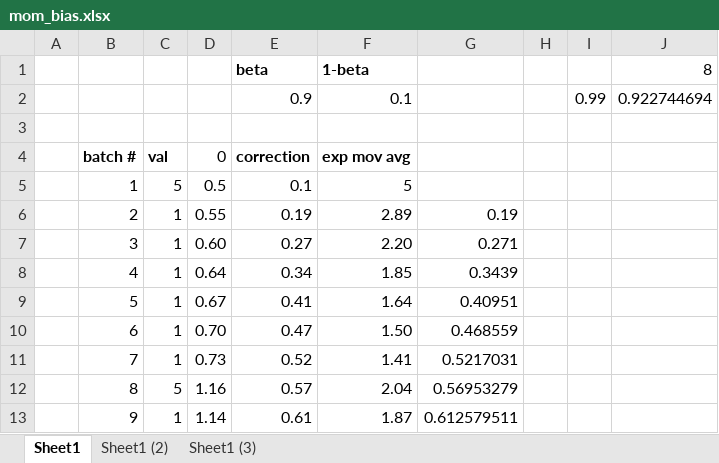
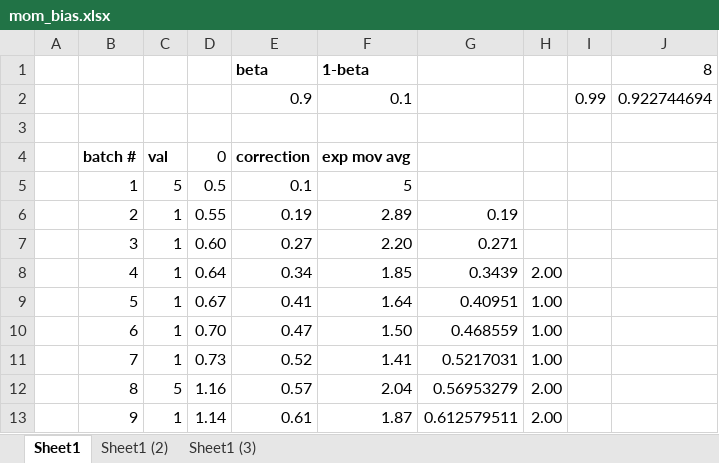
Before and after one commit to gilfernandes/fastai-exercises, an Excel workbook: files/xl/mom_bias.xlsx, sheet Sheet1, drawn as a sheet; values as stored, in another font and other column widths than the file's, no borders; the diff names each change by its address in the sheet, - before the commit and + after, or states it on an @@ line.

```diff
--- a/files/xl/mom_bias.xlsx (sheet Sheet1)
+++ b/files/xl/mom_bias.xlsx (sheet Sheet1)
-H8: (empty)
+H8: 2.00
-H9:H11: (empty)
+H9:H11: 1.00
-H12:H13: (empty)
+H12:H13: 2.00
```
Also changed, not shown: sheet Sheet1 (3), formulas that keep their value, 2 other files.
